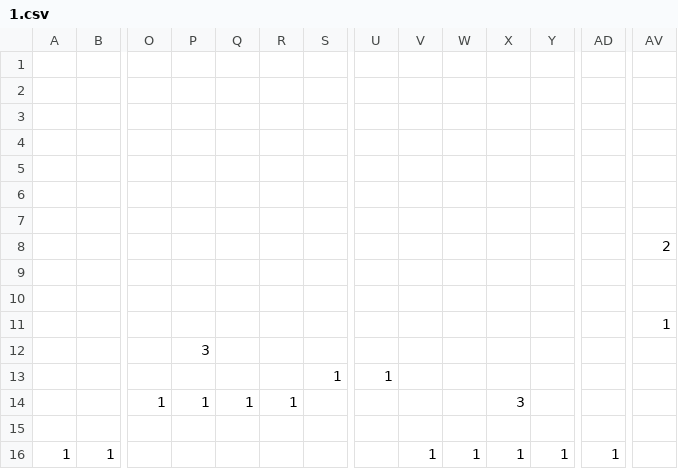
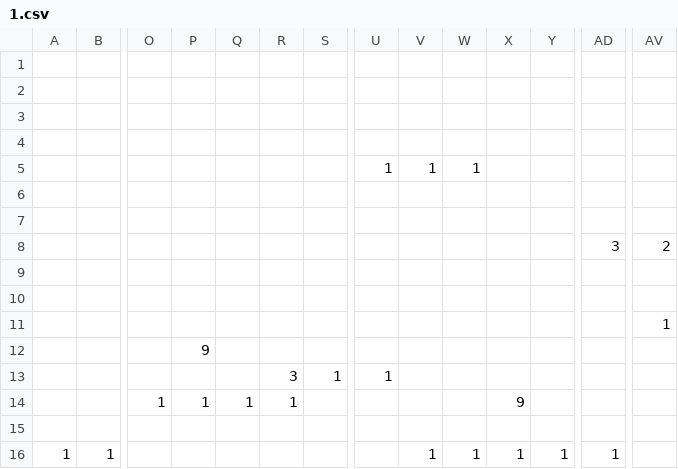
Before and after one commit to STEAMforVietnam/cs102, a CSV file: steamvalley/data/levels/1.csv, drawn as a sheet; only a part is shown, gaps mark what is left out; removed rows and columns are numbered as before the commit, all else as after; rows hold the shown columns only; the diff names each change by its address in the sheet, - before the commit and + after, or states it on an @@ line.

```diff
--- a/steamvalley/data/levels/1.csv
+++ b/steamvalley/data/levels/1.csv
+row 5:  |  |  |  |  |  |  | 1 | 1 | 1
-row 8: (empty)
+row 8:  |  |  |  |  |  |  |  |  |  |  |  | 3 | 2
-row 8:  |  |  |  |  |  |  |  |  |  |  |  |  | 2
-P12: 3
+P12: 9
-R13: (empty)
+R13: 3
-X14: 3
+X14: 9
```
Also changed, not shown: 6 other files.
